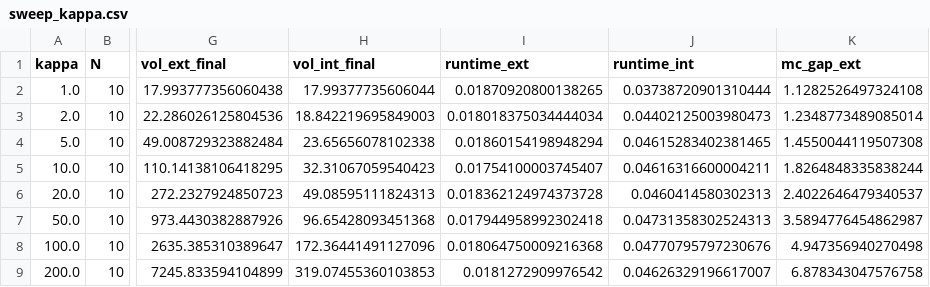
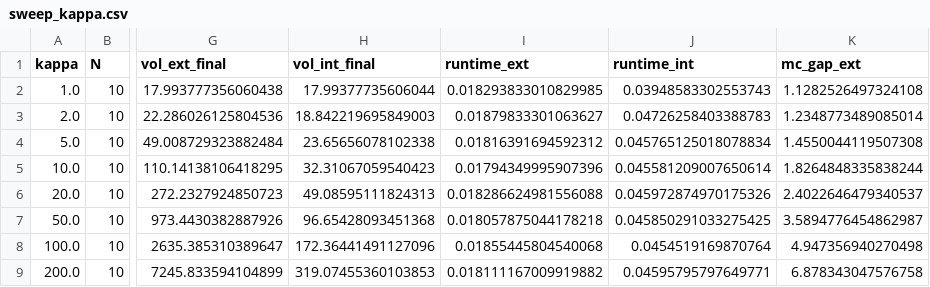
Before and after one commit to SystemAnalysisDpt-CMC-MSU/ellipsoids, a CSV file: research-ai-ellipsoids/paper-2/results/sweep_kappa.csv, drawn as a sheet; only a part is shown, gaps mark what is left out; the diff names each change by its address in the sheet, - before the commit and + after, or states it on an @@ line.

```diff
--- a/research-ai-ellipsoids/paper-2/results/sweep_kappa.csv
+++ b/research-ai-ellipsoids/paper-2/results/sweep_kappa.csv
-I2 (runtime_ext): 0.01870920800138265
+I2 (runtime_ext): 0.018293833010829985
-J2 (runtime_int): 0.03738720901310444
+J2 (runtime_int): 0.03948583302553743
-I3 (runtime_ext): 0.018018375034444034
+I3 (runtime_ext): 0.01879833301063627
-J3 (runtime_int): 0.04402125003980473
+J3 (runtime_int): 0.04726258403388783
-I4 (runtime_ext): 0.01860154198948294
+I4 (runtime_ext): 0.01816391694592312
-J4 (runtime_int): 0.04615283402381465
+J4 (runtime_int): 0.045765125018078834
-I5 (runtime_ext): 0.01754100003745407
+I5 (runtime_ext): 0.01794349995907396
-J5 (runtime_int): 0.04616316600004211
+J5 (runtime_int): 0.045581209007650614
-I6 (runtime_ext): 0.018362124974373728
+I6 (runtime_ext): 0.018286624981556088
-J6 (runtime_int): 0.0460414580302313
+J6 (runtime_int): 0.045972874970175326
-I7 (runtime_ext): 0.017944958992302418
+I7 (runtime_ext): 0.018057875044178218
-J7 (runtime_int): 0.04731358302524313
+J7 (runtime_int): 0.045850291033275425
-I8 (runtime_ext): 0.018064750009216368
+I8 (runtime_ext): 0.01855445804540068
-J8 (runtime_int): 0.04770795797230676
+J8 (runtime_int): 0.0454519169870764
-I9 (runtime_ext): 0.0181272909976542
+I9 (runtime_ext): 0.018111167009919882
-J9 (runtime_int): 0.04626329196617007
+J9 (runtime_int): 0.04595795797649771
```
Also changed, not shown: research-ai-ellipsoids/paper-2/results/ell_vs_zono.csv, research-ai-ellipsoids/paper-2/results/ell_vs_zono_highdim.csv, 16 other files.
